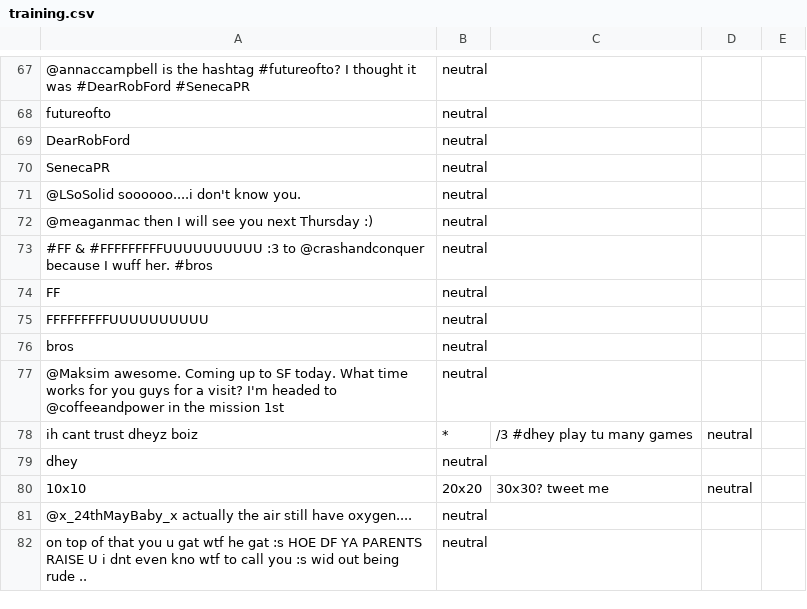
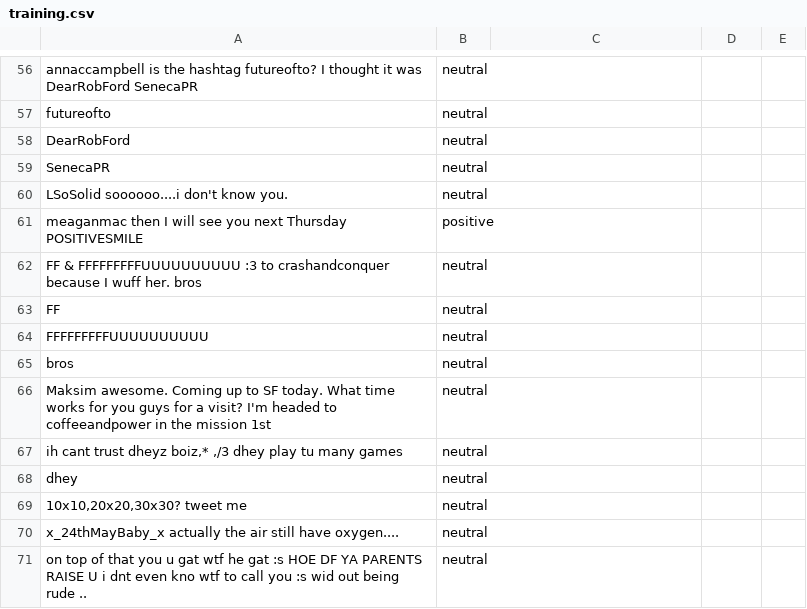
Before and after one commit to cproof/tweet-analysis, a CSV file: training.csv, drawn as a sheet; only a part is shown, gaps mark what is left out; removed rows and columns are numbered as before the commit, all else as after; the diff covers the shown part only; the diff names each change by its address in the sheet, - before the commit and + after, or states it on an @@ line.

```diff
--- a/training.csv
+++ b/training.csv
-A56: @annaccampbell is the hashtag #futureofto? I thought it was #DearRobFord #SenecaPR
+A56: annaccampbell is the hashtag futureofto? I thought it was DearRobFord SenecaPR
-A60: @LSoSolid soooooo....i don't know you.
+A60: LSoSolid soooooo....i don't know you.
-row 72: @meaganmac then I will see you next Thursday :) | neutral
+row 61: meaganmac then I will see you next Thursday POSITIVESMILE | positive
-A62: #FF & #FFFFFFFFFUUUUUUUUUU :3 to @crashandconquer because I wuff her. #bros
+A62: FF & FFFFFFFFFUUUUUUUUUU :3 to crashandconquer because I wuff her. bros
-A66: @Maksim awesome. Coming up to SF today. What time works for you guys for a visit? I'm headed to @coffeeandpower in the…
+A66: Maksim awesome. Coming up to SF today. What time works for you guys for a visit? I'm headed to coffeeandpower in the…
-row 78: ih cant trust dheyz boiz | * | /3 #dhey play tu many games | neutral
+row 67: ih cant trust dheyz boiz,* ,/3 dhey play tu many games | neutral
-row 80: 10x10 | 20x20 | 30x30? tweet me | neutral
+row 69: 10x10,20x20,30x30? tweet me | neutral
-A70: @x_24thMayBaby_x actually the…
+A70: x_24thMayBaby_x actually the…
```
Also changed, not shown: 20 added rows, 31 removed rows and 35 edited cells elsewhere in this file, testing.csv, 6 other files.
